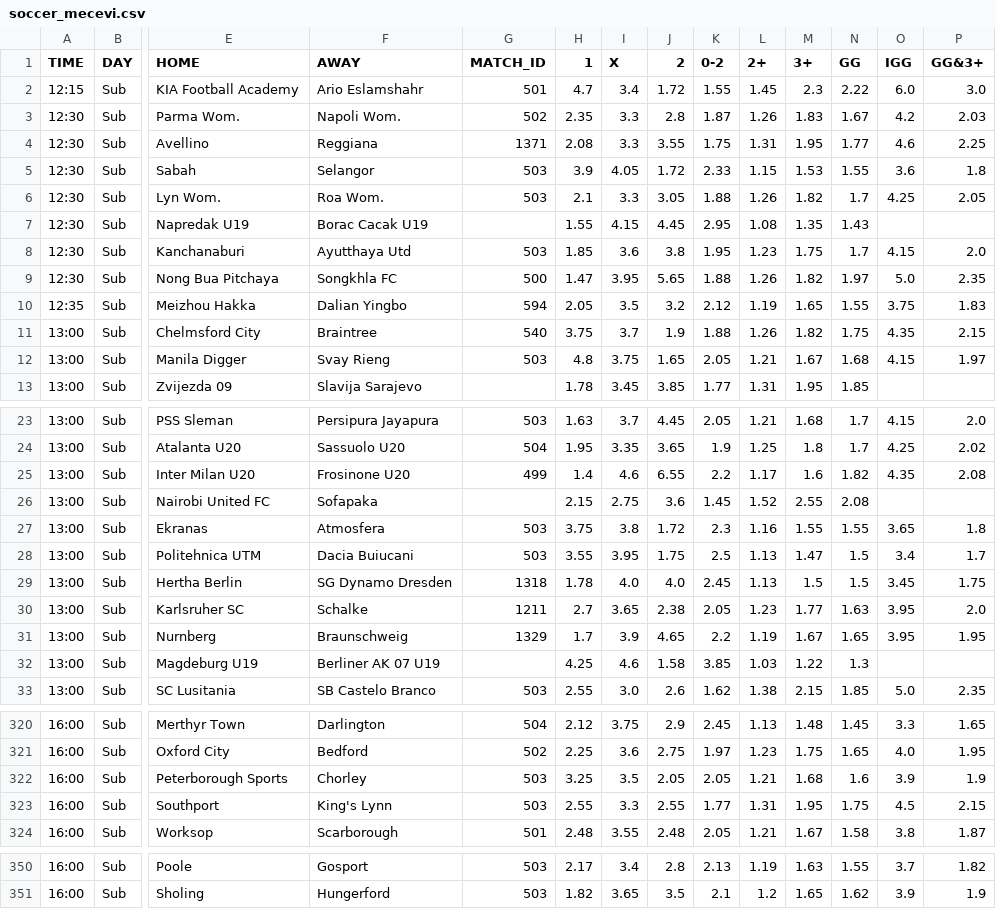
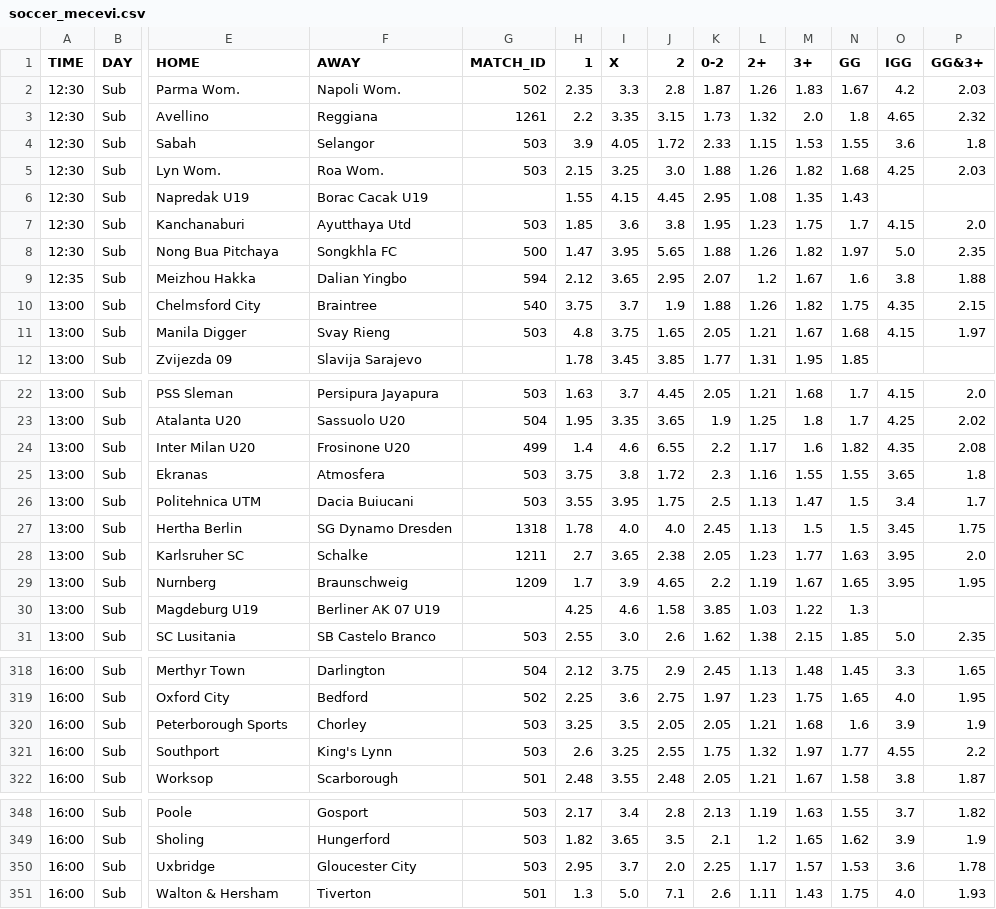
Before and after one commit to kapcina69/Arbitrage2, a CSV file: soccer/soccer_mecevi.csv, drawn as a sheet; only a part is shown, gaps mark what is left out; removed rows and columns are numbered as before the commit, all else as after; rows hold the shown columns only; the diff covers the shown part only; the diff names each change by its address in the sheet, - before the commit and + after, or states it on an @@ line.

```diff
--- a/soccer/soccer_mecevi.csv
+++ b/soccer/soccer_mecevi.csv
-row 2: 12:15 | Sub | KIA Football Academy | Ario Eslamshahr | 501 | 4.7 | 3.4 | 1.72 | 1.55 | 1.45 | 2.3 | 2.22 | 6.0 | 3.0
-G3 (MATCH_ID): 1371
+G3 (MATCH_ID): 1261
-H3 (1): 2.08
+H3 (1): 2.2
-I3 (X): 3.3
+I3 (X): 3.35
-J3 (2): 3.55
+J3 (2): 3.15
-K3 (0-2): 1.75
+K3 (0-2): 1.73
-L3 (2+): 1.31
+L3 (2+): 1.32
-M3 (3+): 1.95
+M3 (3+): 2.0
-N3 (GG): 1.77
+N3 (GG): 1.8
-O3 (IGG): 4.6
+O3 (IGG): 4.65
-P3 (GG&3+): 2.25
+P3 (GG&3+): 2.32
-H5 (1): 2.1
+H5 (1): 2.15
-I5 (X): 3.3
+I5 (X): 3.25
-J5 (2): 3.05
+J5 (2): 3.0
-N5 (GG): 1.7
+N5 (GG): 1.68
-P5 (GG&3+): 2.05
+P5 (GG&3+): 2.03
-H9 (1): 2.05
+H9 (1): 2.12
-I9 (X): 3.5
+I9 (X): 3.65
-J9 (2): 3.2
+J9 (2): 2.95
-K9 (0-2): 2.12
+K9 (0-2): 2.07
-L9 (2+): 1.19
+L9 (2+): 1.2
-M9 (3+): 1.65
+M9 (3+): 1.67
-N9 (GG): 1.55
+N9 (GG): 1.6
-O9 (IGG): 3.75
+O9 (IGG): 3.8
-P9 (GG&3+): 1.83
+P9 (GG&3+): 1.88
-row 26: 13:00 | Sub | Nairobi United FC | Sofapaka |  | 2.15 | 2.75 | 3.6 | 1.45 | 1.52 | 2.55 | 2.08
-G29 (MATCH_ID): 1329
+G29 (MATCH_ID): 1209
-H321 (1): 2.55
+H321 (1): 2.6
-I321 (X): 3.3
+I321 (X): 3.25
-K321 (0-2): 1.77
+K321 (0-2): 1.75
-L321 (2+): 1.31
+L321 (2+): 1.32
-M321 (3+): 1.95
+M321 (3+): 1.97
-N321 (GG): 1.75
+N321 (GG): 1.77
-O321 (IGG): 4.5
+O321 (IGG): 4.55
-P321 (GG&3+): 2.15
+P321 (GG&3+): 2.2
+row 350: 16:00 | Sub | Uxbridge | Gloucester City | 503 | 2.95 | 3.7 | 2.0 | 2.25 | 1.17 | 1.57 | 1.53 | 3.6 | 1.78
+row 351: 16:00 | Sub | Walton & Hersham | Tiverton | 501 | 1.3 | 5.0 | 7.1 | 2.6 | 1.11 | 1.43 | 1.75 | 4.0 | 1.93
```
Also changed, not shown: 96 edited cells elsewhere in this file, 24 other files.
